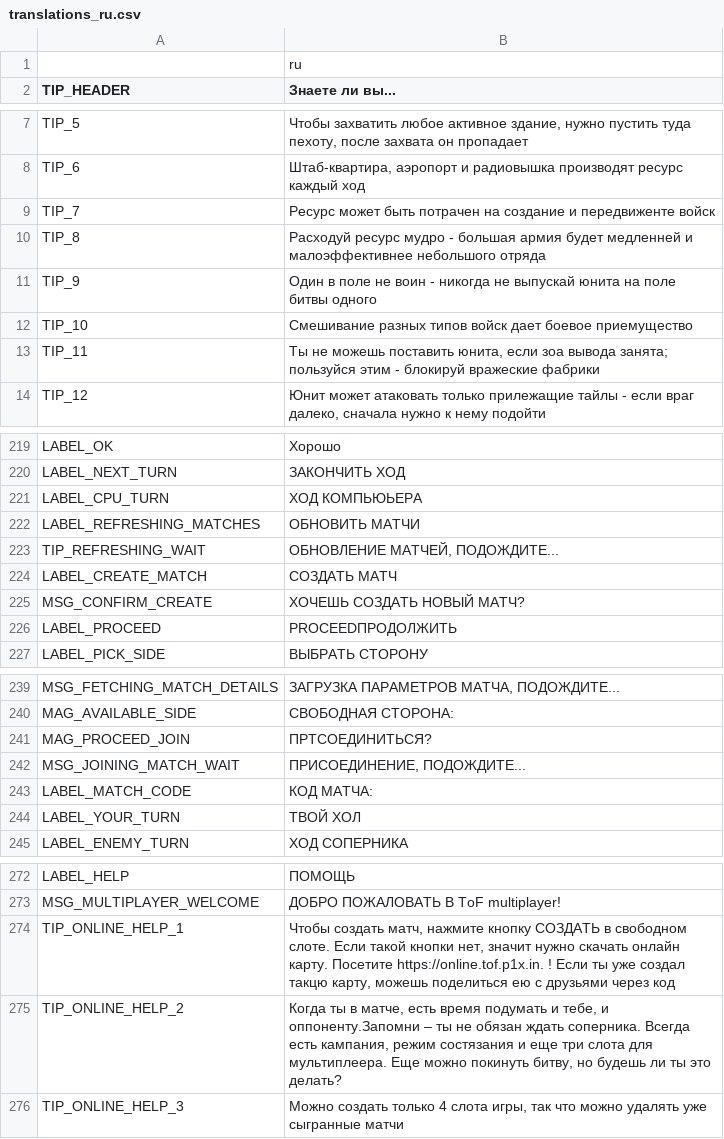
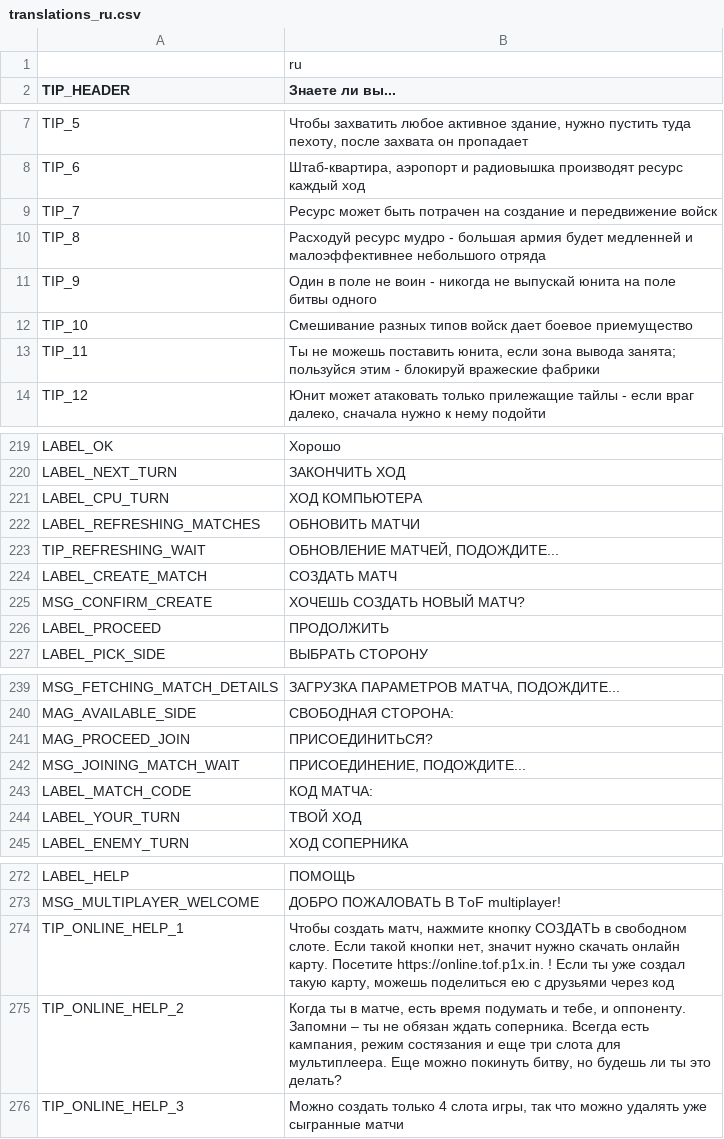
Before and after one commit to w84death/Tanks-of-Freedom, a CSV file: translations/translations_ru.csv, drawn as a sheet; only a part is shown, gaps mark what is left out; the diff covers the shown part only.

Commit message:
Fix RU translate #2
Fix RU translate #2

```diff
--- a/translations/translations_ru.csv
+++ b/translations/translations_ru.csv
@@ -8,3 +8,3 @@ TIP_5,"Чтобы захватить любое активное здание,
 TIP_6,"Штаб-квартира, аэропорт и радиовышка производят ресурс каждый ход"
-TIP_7,"Ресурс может быть потрачен на создание и передвиженте войск"
+TIP_7,"Ресурс может быть потрачен на создание и передвижение войск"
 TIP_8,"Расходуй ресурс мудро - большая армия будет медленней и малоэффективнее небольшого отряда"
@@ -12,3 +12,3 @@ TIP_9,"Один в поле не воин - никогда не выпускай
 TIP_10,"Смешивание разных типов войск дает боевое приемущество"
-TIP_11,"Ты не можешь поставить юнита, если зоа вывода занята; пользуйся этим - блокируй вражеские фабрики"
+TIP_11,"Ты не можешь поставить юнита, если зона вывода занята; пользуйся этим - блокируй вражеские фабрики"
 TIP_12,"Юнит может атаковать только прилежащие тайлы - если враг далеко, сначала нужно к нему подойти"
@@ -220,3 +220,3 @@ LABEL_OK,Хорошо
 LABEL_NEXT_TURN,ЗАКОНЧИТЬ ХОД
-LABEL_CPU_TURN,ХОД КОМПЬЮЬЕРА
+LABEL_CPU_TURN,ХОД КОМПЬЮТЕРА
 LABEL_REFRESHING_MATCHES,ОБНОВИТЬ МАТЧИ
@@ -225,3 +225,3 @@ LABEL_CREATE_MATCH,СОЗДАТЬ МАТЧ
 MSG_CONFIRM_CREATE,ХОЧЕШЬ СОЗДАТЬ НОВЫЙ МАТЧ?
-LABEL_PROCEED,PROCEEDПРОДОЛЖИТЬ
+LABEL_PROCEED,ПРОДОЛЖИТЬ
 LABEL_PICK_SIDE,ВЫБРАТЬ СТОРОНУ
@@ -240,6 +240,6 @@ MSG_FETCHING_MATCH_DETAILS,"ЗАГРУЗКА ПАРАМЕТРОВ МАТЧА, П
 MAG_AVAILABLE_SIDE,"СВОБОДНАЯ СТОРОНА: "
-MAG_PROCEED_JOIN,"ПРТСОЕДИНИТЬСЯ?"
+MAG_PROCEED_JOIN,"ПРИСОЕДИНИТЬСЯ?"
 MSG_JOINING_MATCH_WAIT,"ПРИСОЕДИНЕНИЕ, ПОДОЖДИТЕ..."
 LABEL_MATCH_CODE,"КОД МАТЧА: "
-LABEL_YOUR_TURN,"ТВОЙ ХОЛ"
+LABEL_YOUR_TURN,"ТВОЙ ХОД"
 LABEL_ENEMY_TURN,"ХОД СОПЕРНИКА"
@@ -273,4 +273,4 @@ LABEL_HELP,ПОМОЩЬ
 MSG_MULTIPLAYER_WELCOME,"ДОБРО ПОЖАЛОВАТЬ В ToF multiplayer!"
-TIP_ONLINE_HELP_1,"Чтобы создать матч, нажмите кнопку СОЗДАТЬ в свободном слоте. Если такой кнопки нет, значит нужно скачать онлайн карту. Посетите https://online.tof.p1x.in. ! Если ты уже создал такцю карту, можешь поделиться ею с друзьями через код"
-TIP_ONLINE_HELP_2,"Когда ты в матче, есть время подумать и тебе, и оппоненту.Запомни – ты не обязан ждать соперника. Всегда есть кампания, режим состязания и еще три слота для мультиплеера. Еще можно покинуть битву, но будешь ли ты это делать?"
+TIP_ONLINE_HELP_1,"Чтобы создать матч, нажмите кнопку СОЗДАТЬ в свободном слоте. Если такой кнопки нет, значит нужно скачать онлайн карту. Посетите https://online.tof.p1x.in. ! Если ты уже создал такую карту, можешь поделиться ею с друзьями через код"
+TIP_ONLINE_HELP_2,"Когда ты в матче, есть время подумать и тебе, и оппоненту. Запомни – ты не обязан ждать соперника. Всегда есть кампания, режим состязания и еще три слота для мультиплеера. Еще можно покинуть битву, но будешь ли ты это делать?"
 TIP_ONLINE_HELP_3,"Можно создать только 4 слота игры, так что можно удалять уже сыгранные матчи"
```
Also changed, not shown: 4 edited cells elsewhere in this file.
